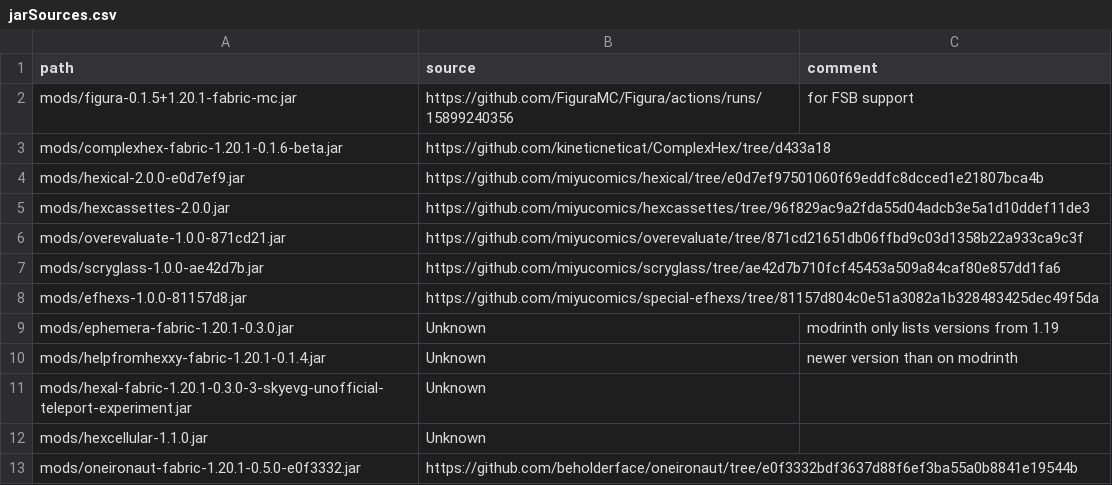
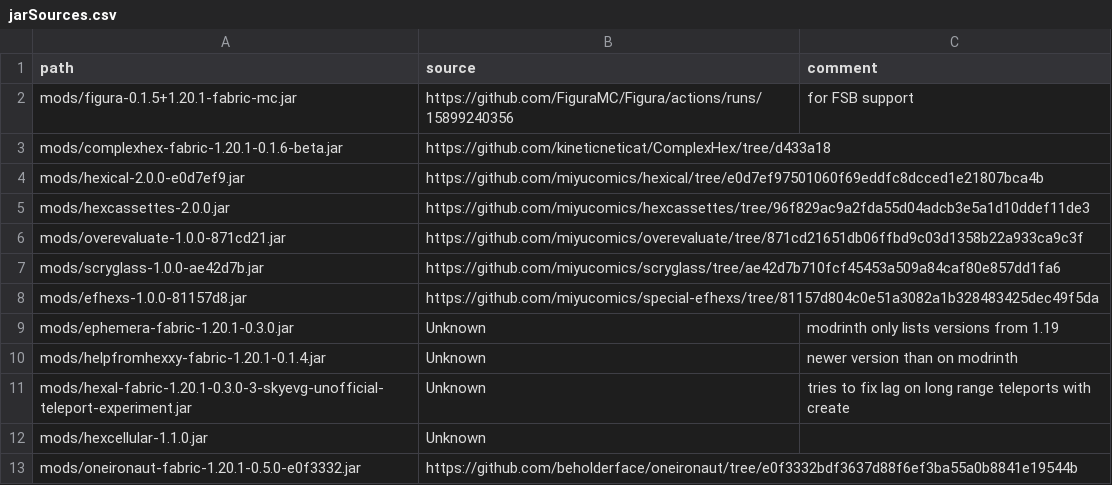
Before and after one commit to abilliontrillionstars/hexxy4, a CSV file: jarSources.csv, drawn as a sheet.

```diff
--- a/jarSources.csv
+++ b/jarSources.csv
@@ -10,3 +10,3 @@ mods/ephemera-fabric-1.20.1-0.3.0.jar,Unknown,modrinth only lists versions from
 mods/helpfromhexxy-fabric-1.20.1-0.1.4.jar,Unknown,newer version than on modrinth
-mods/hexal-fabric-1.20.1-0.3.0-3-skyevg-unofficial-teleport-experiment.jar,Unknown,
+mods/hexal-fabric-1.20.1-0.3.0-3-skyevg-unofficial-teleport-experiment.jar,Unknown,tries to fix lag on long range teleports with create
 mods/hexcellular-1.1.0.jar,Unknown,
```
